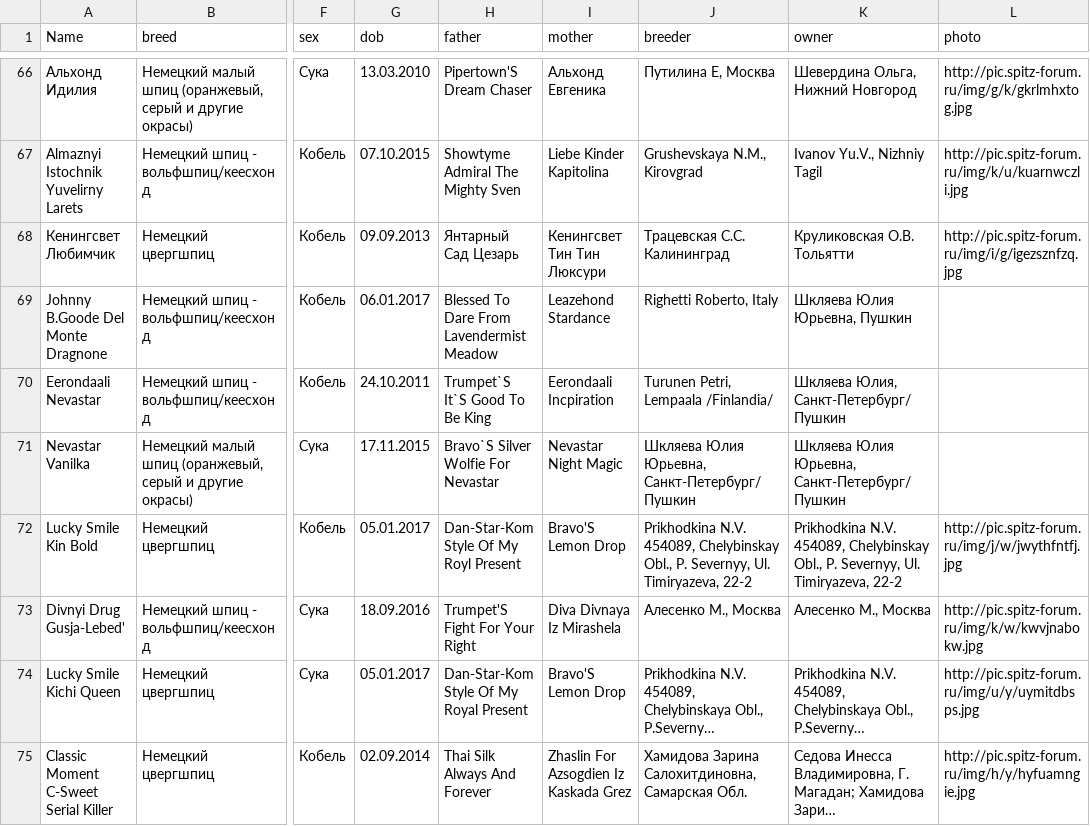
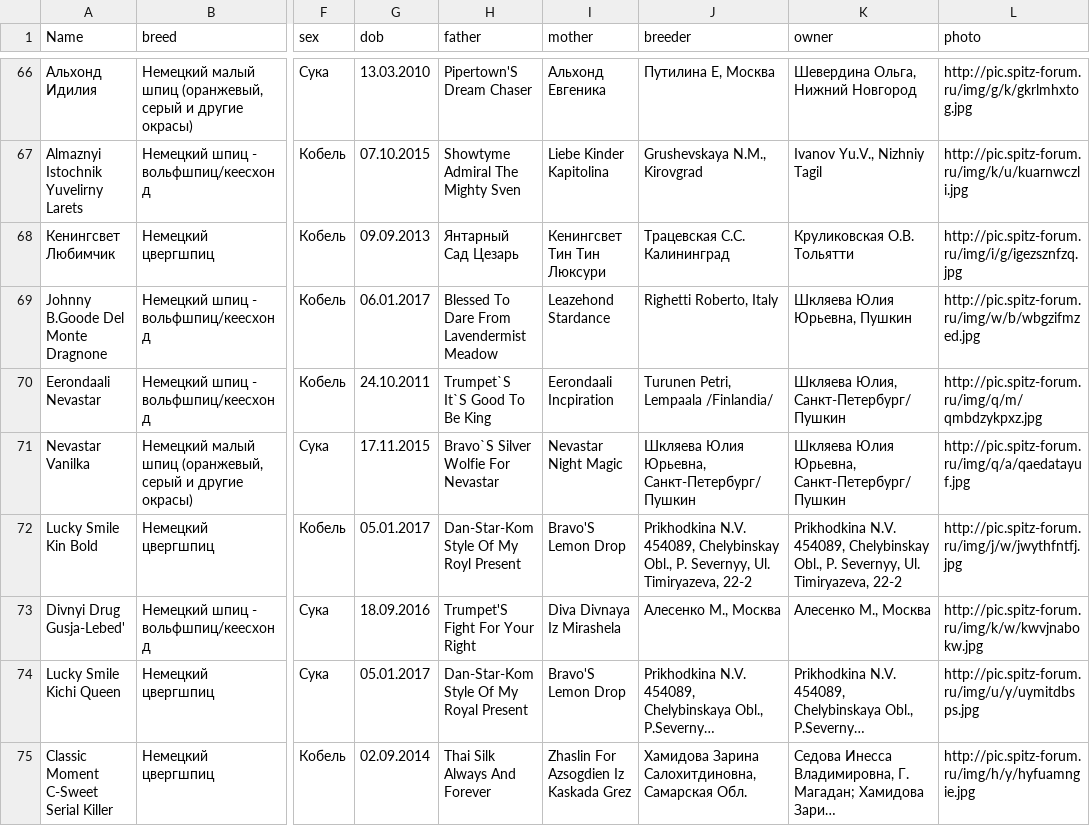
Before and after one commit to Itzamna/nkp-spitz, a CSV file: _data/champions.csv, drawn as a sheet; only a part is shown, gaps mark what is left out; long unchanged cells end in …; the diff names each change by its address in the sheet, - before the commit and + after, or states it on an @@ line.

Commit message:
update info

```diff
--- a/_data/champions.csv
+++ b/_data/champions.csv
-L69 (photo): (empty)
+L69 (photo): http://pic.spitz-forum.ru/img/w/b/wbgzifmzed.jpg
-L70 (photo): (empty)
+L70 (photo): http://pic.spitz-forum.ru/img/q/m/qmbdzykpxz.jpg
-L71 (photo): (empty)
+L71 (photo): http://pic.spitz-forum.ru/img/q/a/qaedatayuf.jpg
```
